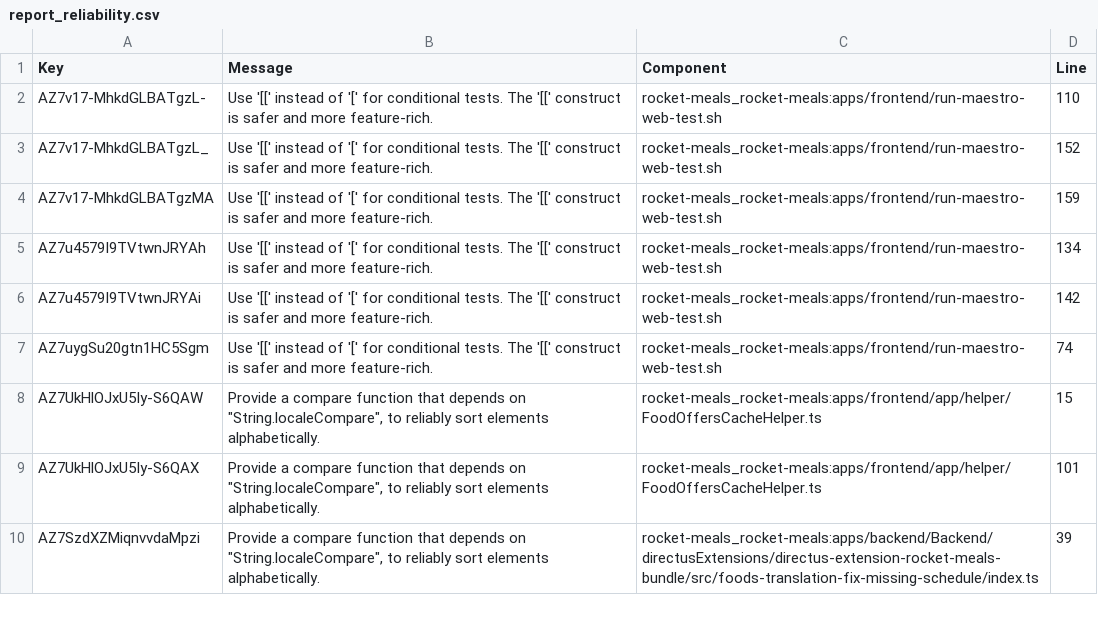
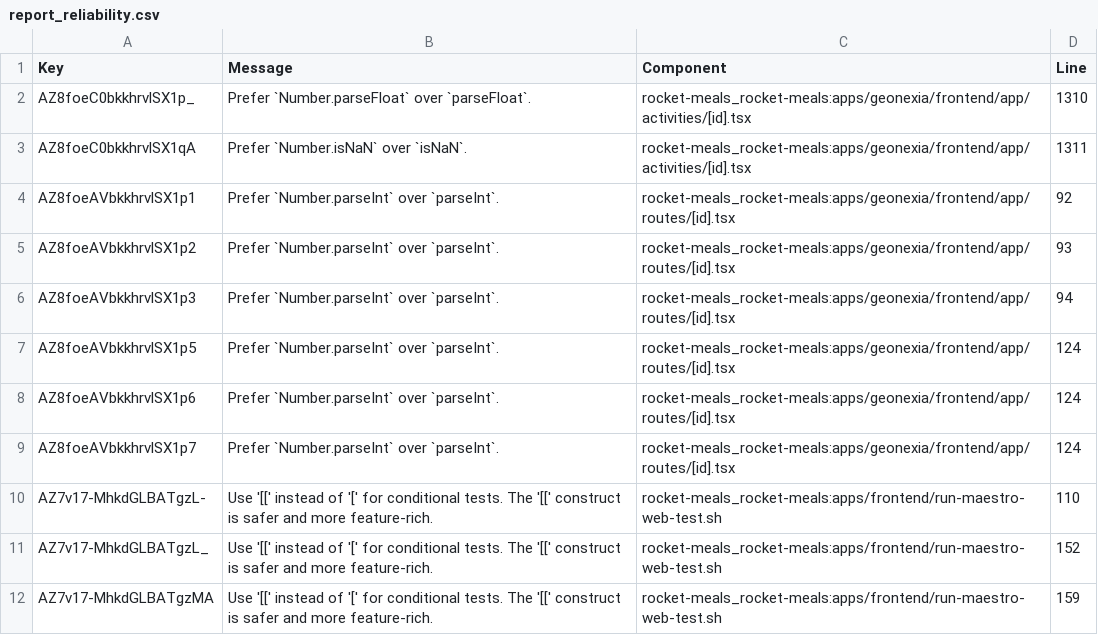
Before and after one commit to rocket-meals/swosy, a CSV file: reports/sonarCloud/report_reliability.csv, drawn as a sheet; only a part is shown; the shorter side is filled out with more unchanged rows.

```diff
--- a/reports/sonarCloud/report_reliability.csv
+++ b/reports/sonarCloud/report_reliability.csv
@@ -1,2 +1,10 @@
 Key,Message,Component,Line
+"AZ8foeC0bkkhrvlSX1p_","Prefer `Number.parseFloat` over `parseFloat`.","rocket-meals_rocket-meals:apps/geonexia/frontend/app/activities/[id].tsx",1310
+"AZ8foeC0bkkhrvlSX1qA","Prefer `Number.isNaN` over `isNaN`.","rocket-meals_rocket-meals:apps/geonexia/frontend/app/activities/[id].tsx",1311
+"AZ8foeAVbkkhrvlSX1p1","Prefer `Number.parseInt` over `parseInt`.","rocket-meals_rocket-meals:apps/geonexia/frontend/app/routes/[id].tsx",92
+"AZ8foeAVbkkhrvlSX1p2","Prefer `Number.parseInt` over `parseInt`.","rocket-meals_rocket-meals:apps/geonexia/frontend/app/routes/[id].tsx",93
+"AZ8foeAVbkkhrvlSX1p3","Prefer `Number.parseInt` over `parseInt`.","rocket-meals_rocket-meals:apps/geonexia/frontend/app/routes/[id].tsx",94
+"AZ8foeAVbkkhrvlSX1p5","Prefer `Number.parseInt` over `parseInt`.","rocket-meals_rocket-meals:apps/geonexia/frontend/app/routes/[id].tsx",124
+"AZ8foeAVbkkhrvlSX1p6","Prefer `Number.parseInt` over `parseInt`.","rocket-meals_rocket-meals:apps/geonexia/frontend/app/routes/[id].tsx",124
+"AZ8foeAVbkkhrvlSX1p7","Prefer `Number.parseInt` over `parseInt`.","rocket-meals_rocket-meals:apps/geonexia/frontend/app/routes/[id].tsx",124
 "AZ7v17-MhkdGLBATgzL-","Use '[[' instead of '[' for conditional tests. The '[[' construct is safer and more feature-rich.","rocket-meals_rocket-meals:apps/frontend/run-maestro-web-test.sh",110
```
Also changed, not shown: reports/sonarCloud/report_security.csv, 2 other files.
